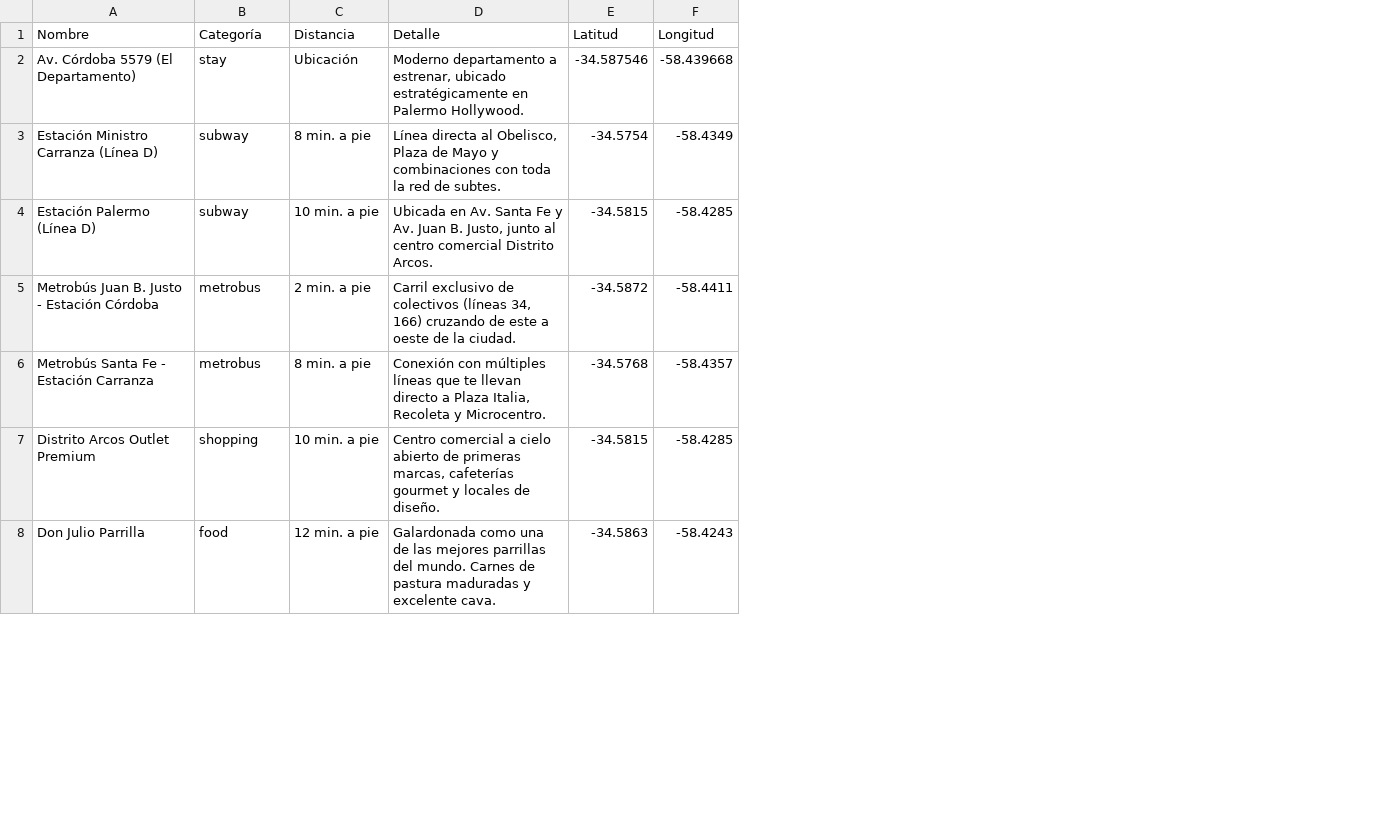
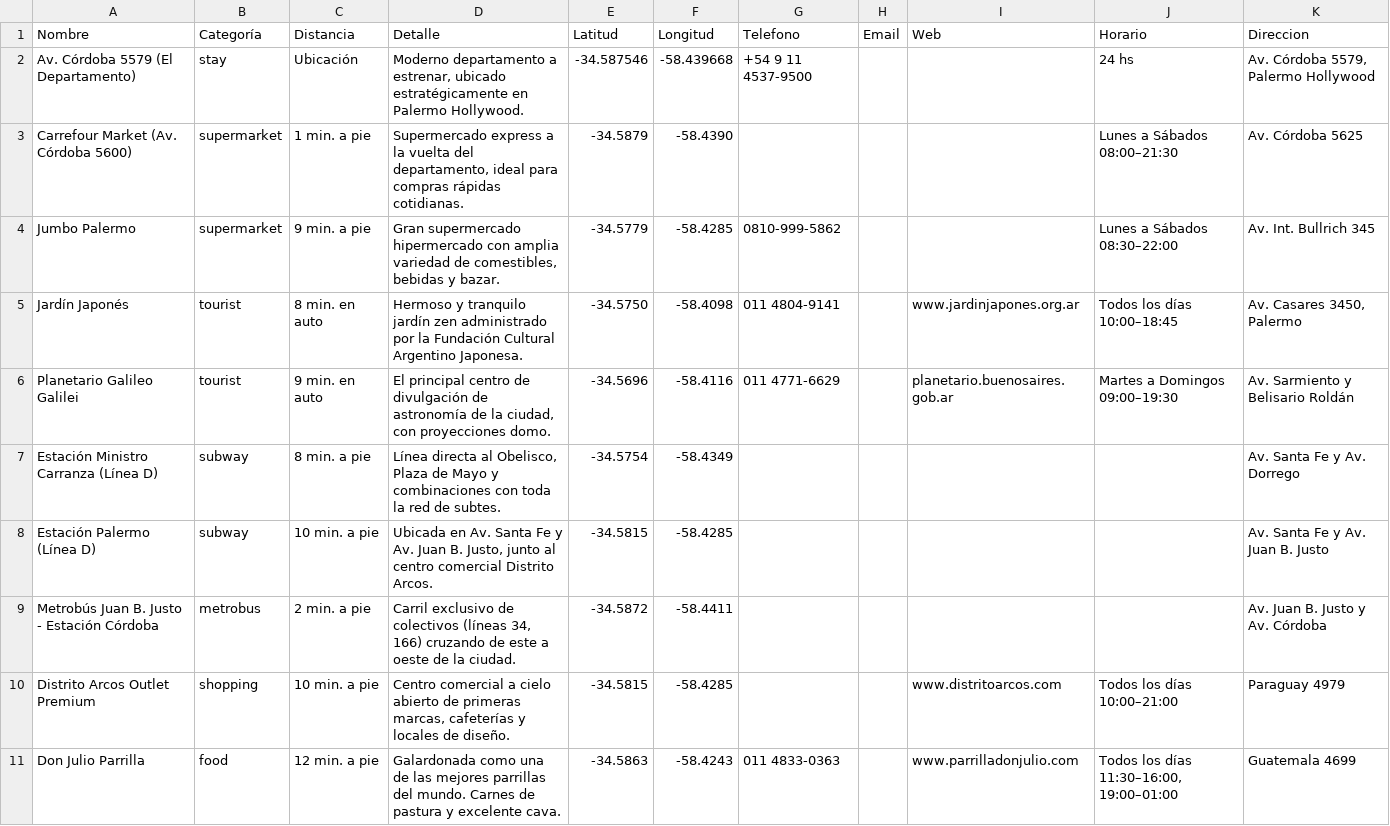
Before and after one commit to a-martyniuk/cordoba5579, a CSV file: mapa_puntos.csv, drawn as a sheet; only a part is shown; removed rows and columns are numbered as before the commit, all else as after; the diff covers the shown part only; the diff names each change by its address in the sheet, - before the commit and + after, or states it on an @@ line.

Commit message:
feat: remove bike lanes, add supermarket/tourism categories, and display POI contact info

```diff
--- a/mapa_puntos.csv
+++ b/mapa_puntos.csv
+column G (Telefono), row 2: +54 9 11 4537-9500; row 11: 011 4833-0363
+column H (Email), empty
+column I (Web), rows 10-11: www.distritoarcos.com | www.parrilladonjulio.com
+column J (Horario), row 2: 24 hs; rows 10-11: Todos los días 10:00–21:00 | Todos los días 11:30–16:00, 19:00–01:00
+column K (Direccion), row 2: Av. Córdoba 5579, Palermo Hollywood; rows 7-11: Av. Santa Fe y Av. Dorrego | Av. Santa Fe y Av. Juan B. Justo | Av. Juan B. Justo y Av. Córdoba | Paraguay 4979 | Guatemala 4699
+row 3: Carrefour Market (Av. Córdoba 5600) | supermarket | 1 min. a pie | Supermercado express a la vuelta del departamento, ideal para compras rápidas cotidianas. | -34.5879 | -58.4390 |  |  |  | Lunes a Sábados 08:00–21:30 | Av. Córdoba 5625
+row 4: Jumbo Palermo | supermarket | 9 min. a pie | Gran supermercado hipermercado con amplia variedad de comestibles, bebidas y bazar. | -34.5779 | -58.4285 | 0810-999-5862 |  |  | Lunes a Sábados 08:30–22:00 | Av. Int. Bullrich 345
+row 5: Jardín Japonés | tourist | 8 min. en auto | Hermoso y tranquilo jardín zen administrado por la Fundación Cultural Argentino Japonesa. | -34.5750 | -58.4098 | 011 4804-9141 |  | www.jardinjapones.org.ar | Todos los días 10:00–18:45 | Av. Casares 3450, Palermo
+row 6: Planetario Galileo Galilei | tourist | 9 min. en auto | El principal centro de divulgación de astronomía de la ciudad, con proyecciones domo. | -34.5696 | -58.4116 | 011 4771-6629 |  | planetario.buenosaires.gob.ar | Martes a Domingos 09:00–19:30 | Av. Sarmiento y Belisario Roldán
-row 6: Metrobús Santa Fe - Estación Carranza | metrobus | 8 min. a pie | Conexión con múltiples líneas que te llevan directo a Plaza Italia, Recoleta y Microcentro. | -34.5768 | -58.4357
-D10 (Detalle): …marcas, cafeterías gourmet y locales…
+D10 (Detalle): …marcas, cafeterías y locales…
-D11 (Detalle): …de pastura maduradas y excelente…
+D11 (Detalle): …de pastura y excelente…
```
Also changed, not shown: 2 removed rows and 9 edited cells elsewhere in this file, 1 other file.
